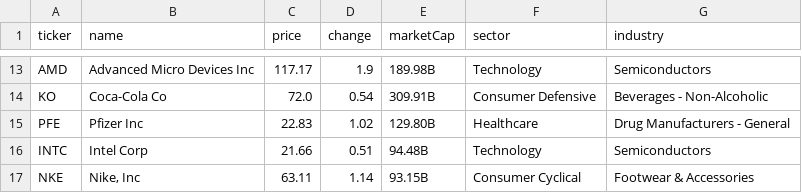
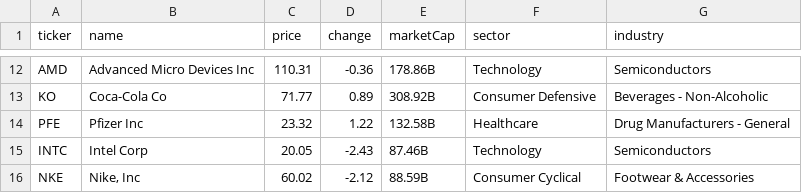
Before and after one commit to ayarkhan01/kiwi-analytics-backend, a CSV file: popular_stocks_data.csv, drawn as a sheet; only a part is shown, gaps mark what is left out; addresses are those after the commit; the diff covers the shown part only; the diff names each change by its address in the sheet, - before the commit and + after, or states it on an @@ line.

```diff
--- a/popular_stocks_data.csv
+++ b/popular_stocks_data.csv
-C12 (price): 117.17
+C12 (price): 110.31
-D12 (change): 1.9
+D12 (change): -0.36
-E12 (marketCap): 189.98B
+E12 (marketCap): 178.86B
-C13 (price): 72.0
+C13 (price): 71.77
-D13 (change): 0.54
+D13 (change): 0.89
-E13 (marketCap): 309.91B
+E13 (marketCap): 308.92B
-C14 (price): 22.83
+C14 (price): 23.32
-D14 (change): 1.02
+D14 (change): 1.22
-E14 (marketCap): 129.80B
+E14 (marketCap): 132.58B
-C15 (price): 21.66
+C15 (price): 20.05
-D15 (change): 0.51
+D15 (change): -2.43
-E15 (marketCap): 94.48B
+E15 (marketCap): 87.46B
-C16 (price): 63.11
+C16 (price): 60.02
-D16 (change): 1.14
+D16 (change): -2.12
-E16 (marketCap): 93.15B
+E16 (marketCap): 88.59B
```
Also changed, not shown: 1 removed row and 30 edited cells elsewhere in this file, 3 other files.
